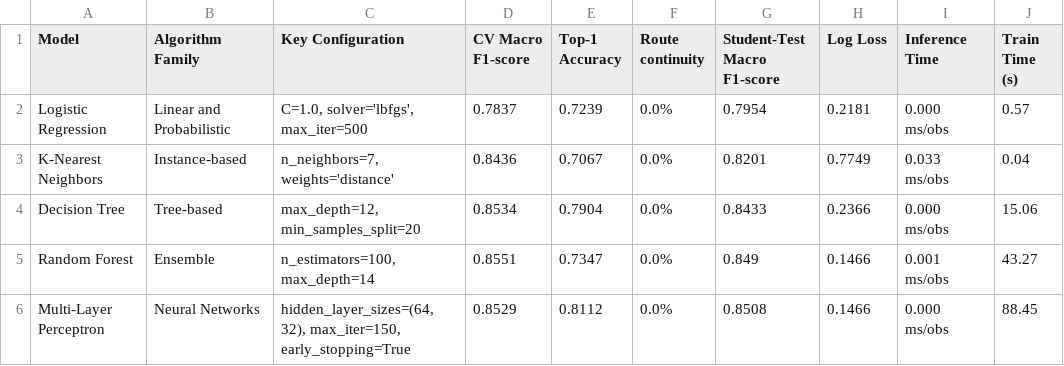
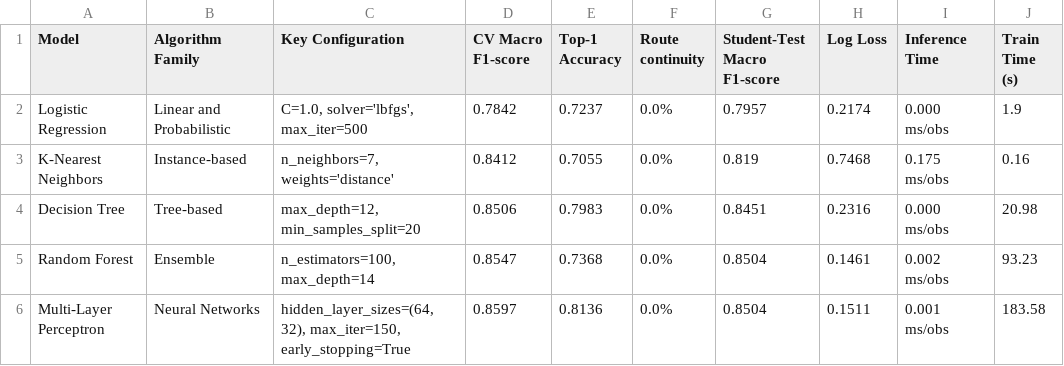
Before and after one commit to J0J023/ML_Hackathon_Team5, a CSV file: artifacts/model_comparison_table.csv, drawn as a sheet.

```diff
--- a/artifacts/model_comparison_table.csv
+++ b/artifacts/model_comparison_table.csv
@@ -1,6 +1,6 @@
 Model,Algorithm Family,Key Configuration,CV Macro F1-score,Top-1 Accuracy,Route continuity,Student-Test Macro F1-score,Log Loss,Inference Time,Train Time (s)
-Logistic Regression,Linear and Probabilistic,"C=1.0, solver='lbfgs', max_iter=500",0.7837,0.7239,0.0%,0.7954,0.2181,0.000 ms/obs,0.57
-K-Nearest Neighbors,Instance-based,"n_neighbors=7, weights='distance'",0.8436,0.7067,0.0%,0.8201,0.7749,0.033 ms/obs,0.04
-Decision Tree,Tree-based,"max_depth=12, min_samples_split=20",0.8534,0.7904,0.0%,0.8433,0.2366,0.000 ms/obs,15.06
-Random Forest,Ensemble,"n_estimators=100, max_depth=14",0.8551,0.7347,0.0%,0.849,0.1466,0.001 ms/obs,43.27
-Multi-Layer Perceptron,Neural Networks,"hidden_layer_sizes=(64, 32), max_iter=150, early_stopping=True",0.8529,0.8112,0.0%,0.8508,0.1466,0.000 ms/obs,88.45
+Logistic Regression,Linear and Probabilistic,"C=1.0, solver='lbfgs', max_iter=500",0.7842,0.7237,0.0%,0.7957,0.2174,0.000 ms/obs,1.9
+K-Nearest Neighbors,Instance-based,"n_neighbors=7, weights='distance'",0.8412,0.7055,0.0%,0.819,0.7468,0.175 ms/obs,0.16
+Decision Tree,Tree-based,"max_depth=12, min_samples_split=20",0.8506,0.7983,0.0%,0.8451,0.2316,0.000 ms/obs,20.98
+Random Forest,Ensemble,"n_estimators=100, max_depth=14",0.8547,0.7368,0.0%,0.8504,0.1461,0.002 ms/obs,93.23
+Multi-Layer Perceptron,Neural Networks,"hidden_layer_sizes=(64, 32), max_iter=150, early_stopping=True",0.8597,0.8136,0.0%,0.8504,0.1511,0.001 ms/obs,183.58
```
Also changed, not shown: artifacts/evaluator_test_results.csv, 14 other files.
